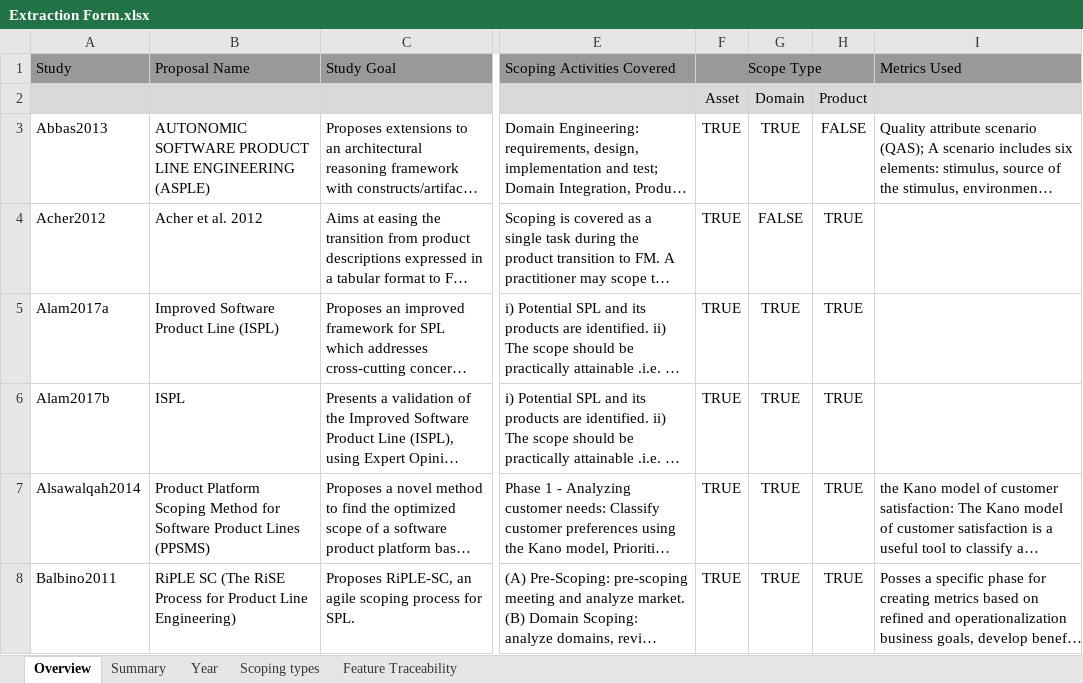
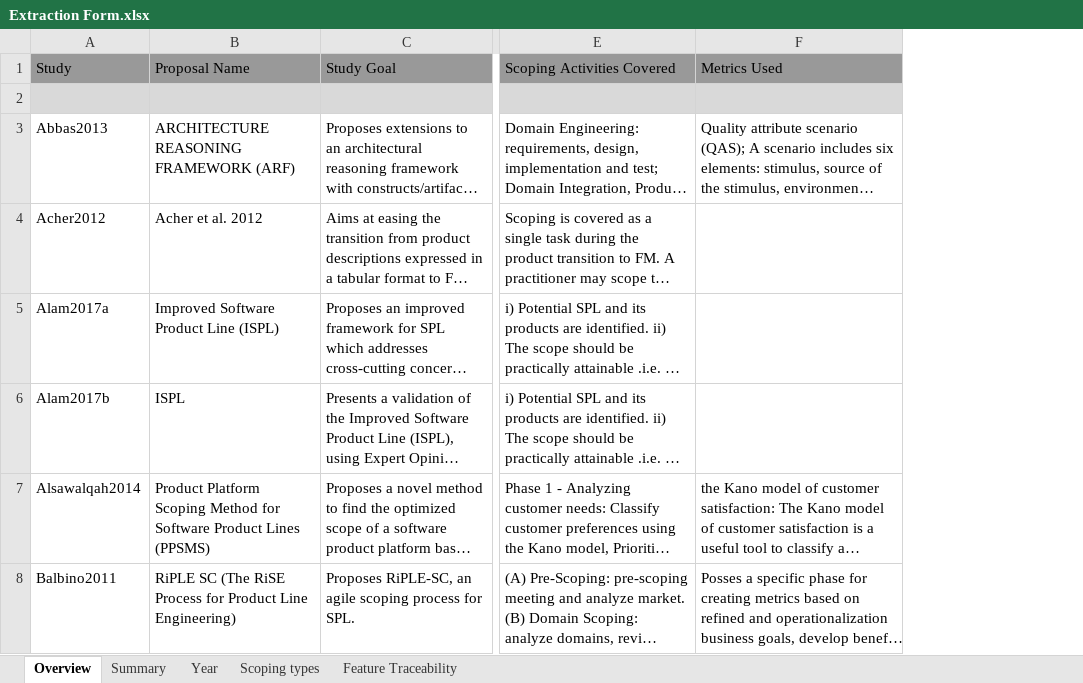
Before and after one commit to lucianoMarchezan/lesseResearch, an Excel workbook: slr_SPL_scoping/Extraction Form.xlsx, sheet Overview, drawn as a sheet; only a part is shown, gaps mark what is left out; long unchanged cells end in …; values as stored, in another font and other column widths than the file's, no borders; charts and pictures and conditional formats not drawn; the diff covers the shown part only; the diff names each change by its address in the sheet, - before the commit and + after, or states it on an @@ line.

```diff
--- a/slr_SPL_scoping/Extraction Form.xlsx (sheet Overview)
+++ b/slr_SPL_scoping/Extraction Form.xlsx (sheet Overview)
-column F (Scope Type), rows 2-8: Asset | TRUE | TRUE | TRUE | TRUE | TRUE | TRUE
-column G, rows 2-8: Domain | TRUE | FALSE | TRUE | TRUE | TRUE | TRUE
-column H, rows 2-8: Product | FALSE | TRUE | TRUE | TRUE | TRUE | TRUE
-B3 (Proposal Name): AUTONOMIC SOFTWARE PRODUCT LINE ENGINEERING (ASPLE)
+B3 (Proposal Name): ARCHITECTURE REASONING FRAMEWORK (ARF)
```
Also changed, not shown: 1 removed row and 2 edited cells elsewhere in this sheet, sheet Feature Traceability, sheet Scoping types, sheet Summary, sheet Year, slr_SPL_scoping/QA Results.xlsx, 2 other files.
